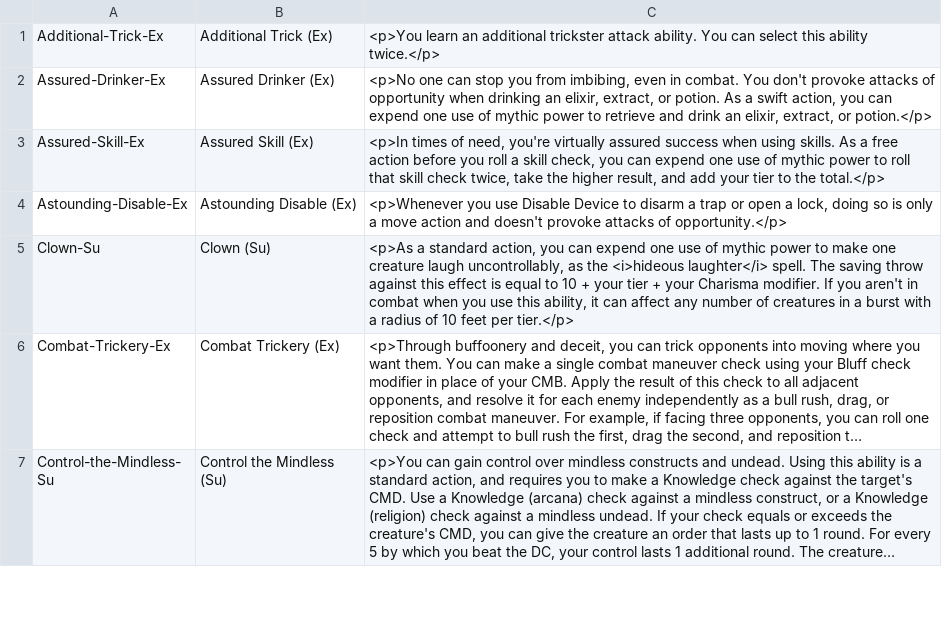
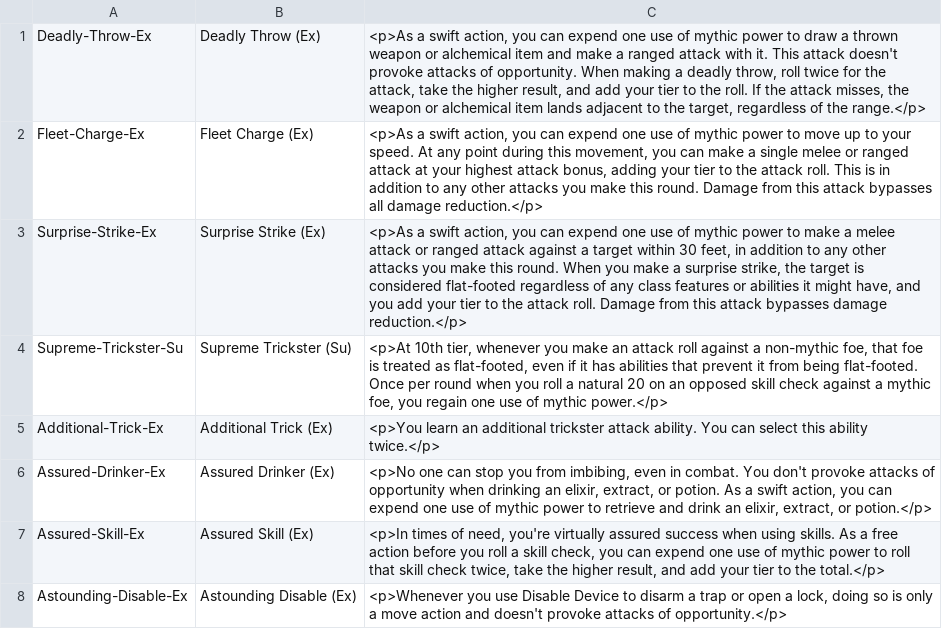
Before and after one commit to Faelwen/MythicAdventures, a CSV file: data/trickster.csv, drawn as a sheet; only a part is shown; the shorter side is filled out with more unchanged rows; long unchanged cells end in …; the diff names each change by its address in the sheet, - before the commit and + after, or states it on an @@ line.

Commit message:
Trickster ability links

```diff
--- a/data/trickster.csv
+++ b/data/trickster.csv
+row 1: Deadly-Throw-Ex | Deadly Throw (Ex) | <p>As a swift action, you can expend one use of mythic power to draw a thrown weapon or alchemical item and make a ranged attack with it. This attack doesn't provoke attacks of opportunity. When making a deadly throw, roll twice for the attack, take the higher result, and add your tier to the roll. If the attack misses, the weapon or alchemical item lands adjacent to the target, regardless of the range.</p>
+row 2: Fleet-Charge-Ex | Fleet Charge (Ex) | <p>As a swift action, you can expend one use of mythic power to move up to your speed. At any point during this movement, you can make a single melee or ranged attack at your highest attack bonus, adding your tier to the attack roll. This is in addition to any other attacks you make this round. Damage from this attack bypasses all damage reduction.</p>
+row 3: Surprise-Strike-Ex | Surprise Strike (Ex) | <p>As a swift action, you can expend one use of mythic power to make a melee attack or ranged attack against a target within 30 feet, in addition to any other attacks you make this round. When you make a surprise strike, the target is considered flat-footed regardless of any class features or abilities it might have, and you add your tier to the attack roll. Damage from this attack bypasses damage reduction.</p>
+row 4: Supreme-Trickster-Su | Supreme Trickster (Su) | <p>At 10th tier, whenever you make an attack roll against a non-mythic foe, that foe is treated as flat-footed, even if it has abilities that prevent it from being flat-footed. Once per round when you roll a natural 20 on an opposed skill check against a mythic foe, you regain one use of mythic power.</p>
```
Also changed, not shown: 6 other files.
